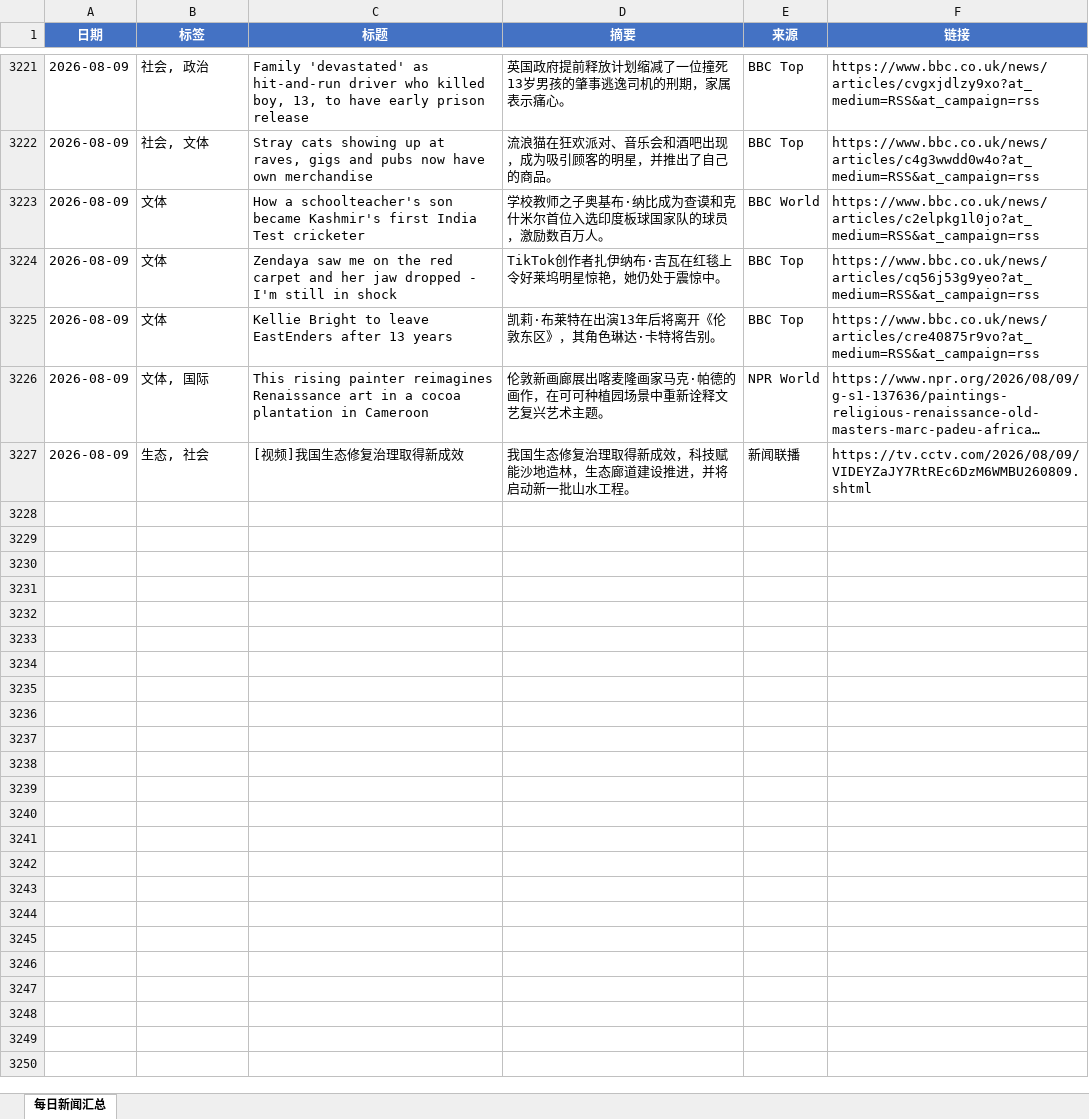
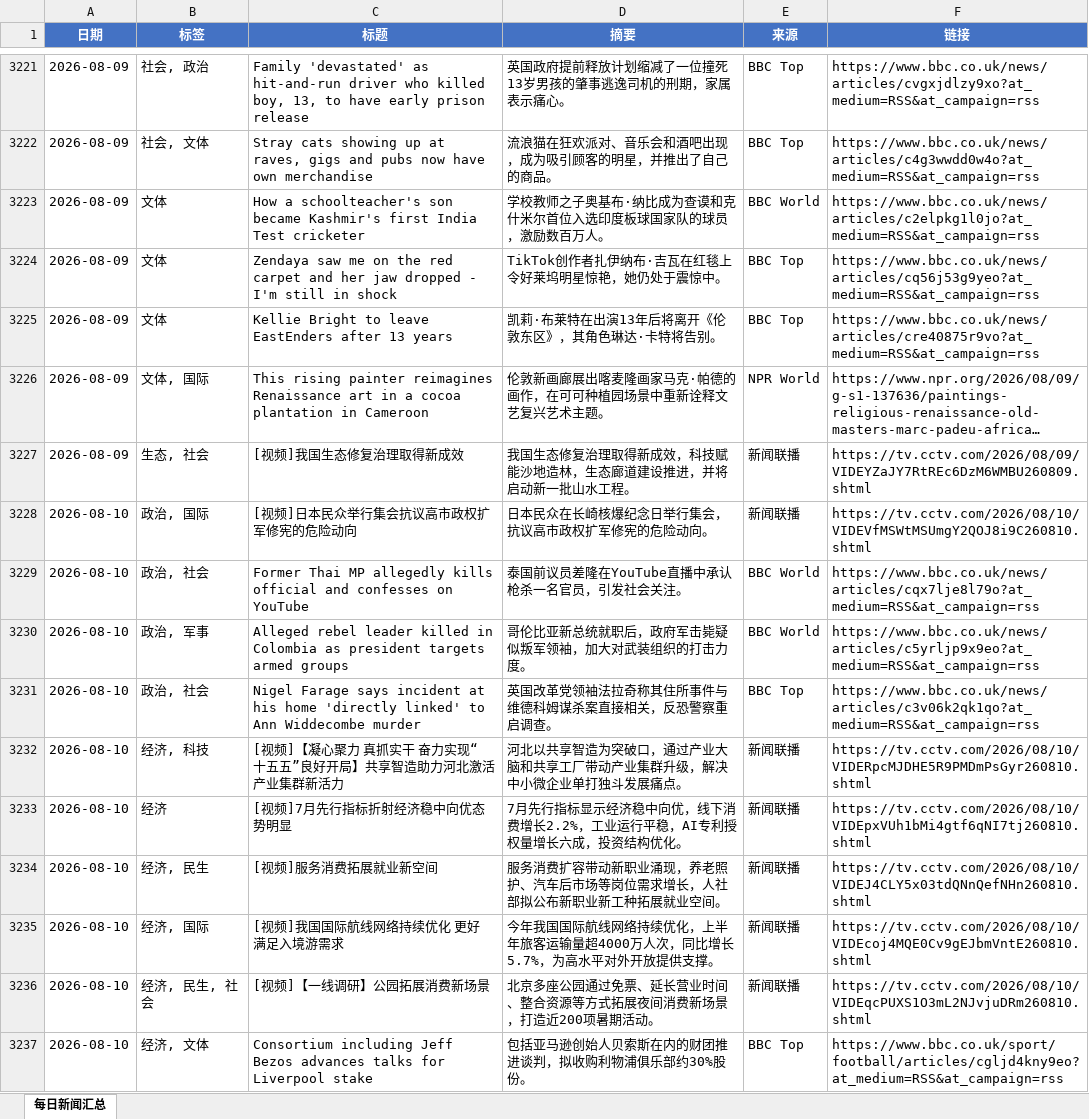
Before and after one commit to iorangejuice12138-lgtm/daily-news, an Excel workbook: data/daily_news.xlsx, sheet 每日新闻汇总, drawn as a sheet; only a part is shown, gaps mark what is left out; long unchanged cells end in …; values as stored, in another font and other column widths than the file's, no borders; the diff covers the shown part only; the diff names each change by its address in the sheet, - before the commit and + after, or states it on an @@ line.

```diff
--- a/data/daily_news.xlsx (sheet 每日新闻汇总)
+++ b/data/daily_news.xlsx (sheet 每日新闻汇总)
+row 3228: 2026-08-10 | 政治, 国际 | [视频]日本民众举行集会抗议高市政权扩军修宪的危险动向 | 日本民众在长崎核爆纪念日举行集会，抗议高市政权扩军修宪的危险动向。 | 新闻联播 | https://tv.cctv.com/2026/08/10/VIDEVfMSWtMSUmgY2QOJ8i9C260810.shtml
+row 3229: 2026-08-10 | 政治, 社会 | Former Thai MP allegedly kills official and confesses on YouTube | 泰国前议员差隆在YouTube直播中承认枪杀一名官员，引发社会关注。 | BBC World | https://www.bbc.co.uk/news/articles/cqx7lje8l79o?at_medium=RSS&at_campaign=rss
+row 3230: 2026-08-10 | 政治, 军事 | Alleged rebel leader killed in Colombia as president targets armed groups | 哥伦比亚新总统就职后，政府军击毙疑似叛军领袖，加大对武装组织的打击力度。 | BBC World | https://www.bbc.co.uk/news/articles/c5yrljp9x9eo?at_medium=RSS&at_campaign=rss
+row 3231: 2026-08-10 | 政治, 社会 | Nigel Farage says incident at his home 'directly linked' to Ann Widdecombe murder | 英国改革党领袖法拉奇称其住所事件与维德科姆谋杀案直接相关，反恐警察重启调查。 | BBC Top | https://www.bbc.co.uk/news/articles/c3v06k2qk1qo?at_medium=RSS&at_campaign=rss
+row 3232: 2026-08-10 | 经济, 科技 | [视频]【凝心聚力 真抓实干 奋力实现“十五五”良好开局】共享智造助力河北激活产业集群新活力 | 河北以共享智造为突破口，通过产业大脑和共享工厂带动产业集群升级，解决中小微企业单打独斗发展痛点。 | 新闻联播 | https://tv.cctv.com/2026/08/10/VIDERpcMJDHE5R9PMDmPsGyr260810.shtml
+row 3233: 2026-08-10 | 经济 | [视频]7月先行指标折射经济稳中向优态势明显 | 7月先行指标显示经济稳中向优，线下消费增长2.2%，工业运行平稳，AI专利授权量增长六成，投资结构优化。 | 新闻联播 | https://tv.cctv.com/2026/08/10/VIDEpxVUh1bMi4gtf6qNI7tj260810.shtml
+row 3234: 2026-08-10 | 经济, 民生 | [视频]服务消费拓展就业新空间 | 服务消费扩容带动新职业涌现，养老照护、汽车后市场等岗位需求增长，人社部拟公布新职业新工种拓展就业空间。 | 新闻联播 | https://tv.cctv.com/2026/08/10/VIDEJ4CLY5x03tdQNnQefNHn260810.shtml
+row 3235: 2026-08-10 | 经济, 国际 | [视频]我国国际航线网络持续优化 更好满足入境游需求 | 今年我国国际航线网络持续优化，上半年旅客运输量超4000万人次，同比增长5.7%，为高水平对外开放提供支撑。 | 新闻联播 | https://tv.cctv.com/2026/08/10/VIDEcoj4MQE0Cv9gEJbmVntE260810.shtml
+row 3236: 2026-08-10 | 经济, 民生, 社会 | [视频]【一线调研】公园拓展消费新场景 | 北京多座公园通过免票、延长营业时间、整合资源等方式拓展夜间消费新场景，打造近200项暑期活动。 | 新闻联播 | https://tv.cctv.com/2026/08/10/VIDEqcPUXS1O3mL2NJvjuDRm260810.shtml
+row 3237: 2026-08-10 | 经济, 文体 | Consortium including Jeff Bezos advances talks for Liverpool stake | 包括亚马逊创始人贝索斯在内的财团推进谈判，拟收购利物浦俱乐部约30%股份。 | BBC Top | https://www.bbc.co.uk/sport/football/articles/cgljd4kny9eo?at_medium=RSS&at_campaign=rss
```
Also changed, not shown: 27 added rows elsewhere in this sheet, 1 other file.
